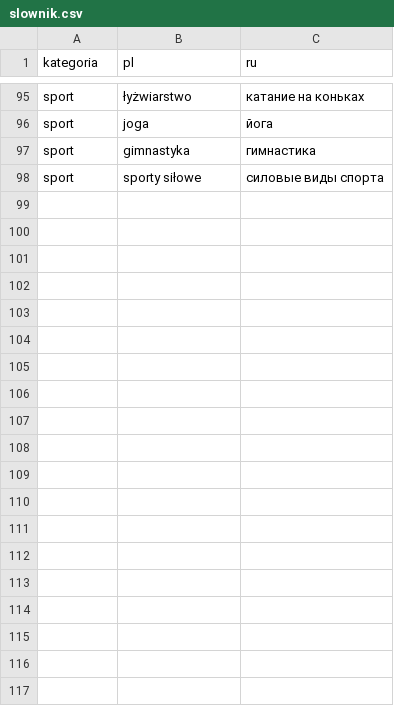
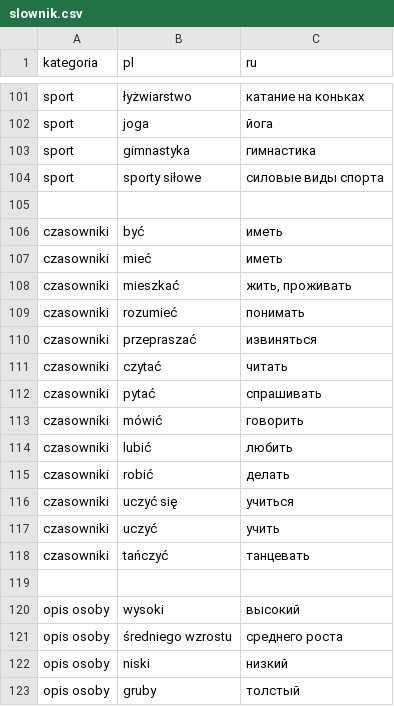
Before and after one commit to Olgakatash/polish-trainer-bot, a CSV file: data/slownik.csv, drawn as a sheet; only a part is shown, gaps mark what is left out; the diff covers the shown part only.

Commit message:
slownik_upd_29_11

```diff
--- a/data/slownik.csv
+++ b/data/slownik.csv
@@ -98 +104,20 @@ sport;gimnastyka;гимнастика
 sport;sporty siłowe;силовые виды спорта
+
+czasowniki;być;иметь
+czasowniki;mieć;иметь
+czasowniki;mieszkać;жить, проживать
+czasowniki;rozumieć;понимать
+czasowniki;przepraszać;извиняться
+czasowniki;czytać;читать
+czasowniki;pytać;спрашивать
+czasowniki;mówić;говорить
+czasowniki;lubić;любить
+czasowniki;robić;делать
+czasowniki;uczyć się;учиться
+czasowniki;uczyć;учить
+czasowniki;tańczyć;танцевать
+
+opis osoby;wysoki;высокий
+opis osoby;średniego wzrostu;среднего роста
+opis osoby;niski;низкий
+opis osoby;gruby;толстый
```
Also changed, not shown: 18 added rows and 5 edited cells elsewhere in this file.
